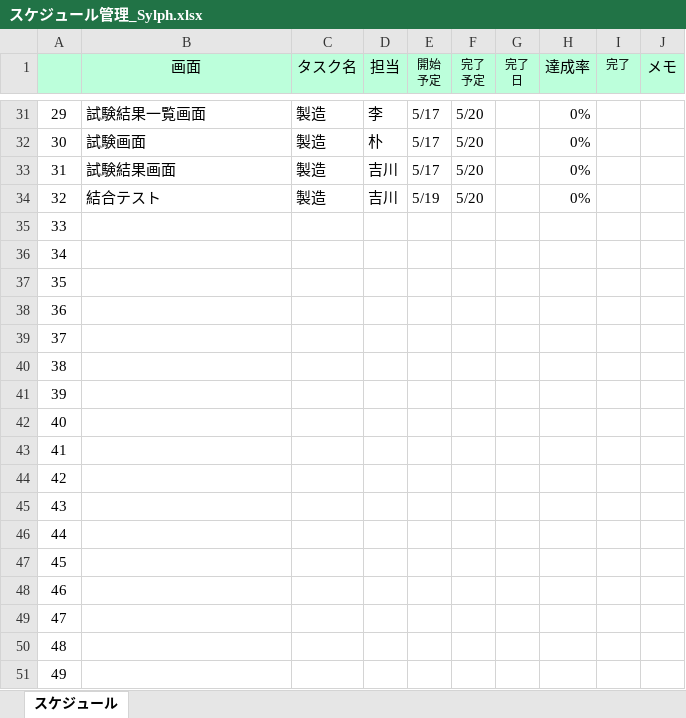
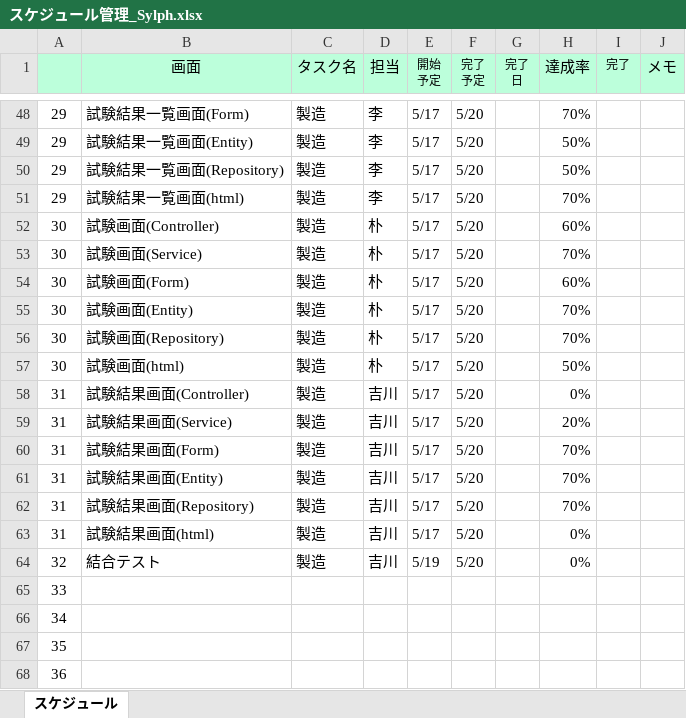
Before and after one commit to gips-yoshikawa/SYLPH-Project, an Excel workbook: スケジュール管理_Sylph.xlsx, sheet スケジュール, drawn as a sheet; only a part is shown, gaps mark what is left out; the shorter side is filled out with more unchanged rows; values as stored, in another font and other column widths than the file's, no borders; conditional formats and table styles not drawn; addresses are those after the commit; the diff covers the shown part only; the diff names each change by its address in the sheet, - before the commit and + after, or states it on an @@ line.

```diff
--- a/スケジュール管理_Sylph.xlsx (sheet スケジュール)
+++ b/スケジュール管理_Sylph.xlsx (sheet スケジュール)
-B48 (画面): 試験結果一覧画面
+B48 (画面): 試験結果一覧画面(Form)
-H48 (達成率): 0%
+H48 (達成率): 70%
+row 49: 29 | 試験結果一覧画面(Entity) | 製造 | 李 | 5/17 | 5/20 |  | 50%
+row 50: 29 | 試験結果一覧画面(Repository) | 製造 | 李 | 5/17 | 5/20 |  | 50%
+row 51: 29 | 試験結果一覧画面(html) | 製造 | 李 | 5/17 | 5/20 |  | 70%
+row 52: 30 | 試験画面(Controller) | 製造 | 朴 | 5/17 | 5/20 |  | 60%
+row 53: 30 | 試験画面(Service) | 製造 | 朴 | 5/17 | 5/20 |  | 70%
-B54 (画面): 試験画面
+B54 (画面): 試験画面(Form)
-H54 (達成率): 0%
+H54 (達成率): 60%
+row 55: 30 | 試験画面(Entity) | 製造 | 朴 | 5/17 | 5/20 |  | 70%
+row 56: 30 | 試験画面(Repository) | 製造 | 朴 | 5/17 | 5/20 |  | 70%
+row 57: 30 | 試験画面(html) | 製造 | 朴 | 5/17 | 5/20 |  | 50%
+row 58: 31 | 試験結果画面(Controller) | 製造 | 吉川 | 5/17 | 5/20 |  | 0%
+row 59: 31 | 試験結果画面(Service) | 製造 | 吉川 | 5/17 | 5/20 |  | 20%
+row 60: 31 | 試験結果画面(Form) | 製造 | 吉川 | 5/17 | 5/20 |  | 70%
+row 61: 31 | 試験結果画面(Entity) | 製造 | 吉川 | 5/17 | 5/20 |  | 70%
+row 62: 31 | 試験結果画面(Repository) | 製造 | 吉川 | 5/17 | 5/20 |  | 70%
-B63 (画面): 試験結果画面
+B63 (画面): 試験結果画面(html)
```
Also changed, not shown: 17 added rows and 4 edited cells elsewhere in this sheet.
